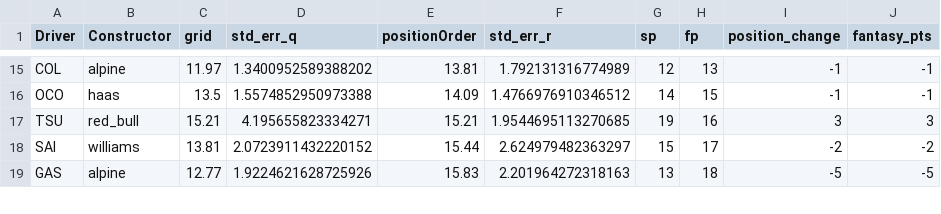
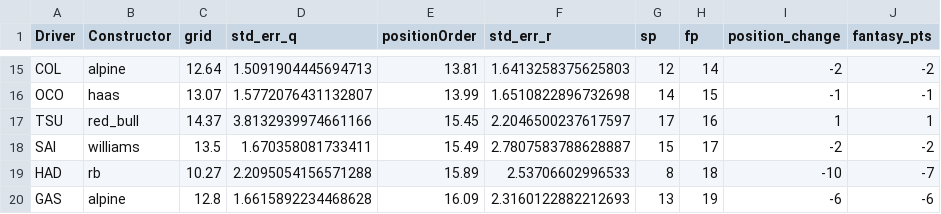
Before and after one commit to Yoshi234/f1-fanatasy-analysis, a CSV file: results/zandfort/predictions.csv, drawn as a sheet; only a part is shown, gaps mark what is left out; addresses are those after the commit; the diff covers the shown part only; the diff names each change by its address in the sheet, - before the commit and + after, or states it on an @@ line.

```diff
--- a/results/zandfort/predictions.csv
+++ b/results/zandfort/predictions.csv
-C15 (grid): 11.97
+C15 (grid): 12.64
-D15 (std_err_q): 1.3400952589388202
+D15 (std_err_q): 1.5091904445694713
-F15 (std_err_r): 1.792131316774989
+F15 (std_err_r): 1.6413258375625803
-H15 (fp): 13
+H15 (fp): 14
-I15 (position_change): -1
+I15 (position_change): -2
-J15 (fantasy_pts): -1
+J15 (fantasy_pts): -2
-C16 (grid): 13.5
+C16 (grid): 13.07
-D16 (std_err_q): 1.5574852950973388
+D16 (std_err_q): 1.5772076431132807
-E16 (positionOrder): 14.09
+E16 (positionOrder): 13.99
-F16 (std_err_r): 1.4766976910346512
+F16 (std_err_r): 1.6510822896732698
-C17 (grid): 15.21
+C17 (grid): 14.37
-D17 (std_err_q): 4.195655823334271
+D17 (std_err_q): 3.8132939974661166
-E17 (positionOrder): 15.21
+E17 (positionOrder): 15.45
-F17 (std_err_r): 1.9544695113270685
+F17 (std_err_r): 2.2046500237617597
-G17 (sp): 19
+G17 (sp): 17
-I17 (position_change): 3
+I17 (position_change): 1
-J17 (fantasy_pts): 3
+J17 (fantasy_pts): 1
-C18 (grid): 13.81
+C18 (grid): 13.5
-D18 (std_err_q): 2.0723911432220152
+D18 (std_err_q): 1.670358081733411
-E18 (positionOrder): 15.44
+E18 (positionOrder): 15.49
-F18 (std_err_r): 2.624979482363297
+F18 (std_err_r): 2.7807583788628887
+row 19: HAD | rb | 10.27 | 2.2095054156571288 | 15.89 | 2.53706602996533 | 8 | 18 | -10 | -7
-C20 (grid): 12.77
+C20 (grid): 12.8
-D20 (std_err_q): 1.9224621628725926
+D20 (std_err_q): 1.6615892234468628
-E20 (positionOrder): 15.83
+E20 (positionOrder): 16.09
-F20 (std_err_r): 2.201964272318163
+F20 (std_err_r): 2.3160122882212693
-H20 (fp): 18
+H20 (fp): 19
-I20 (position_change): -5
+I20 (position_change): -6
-J20 (fantasy_pts): -5
+J20 (fantasy_pts): -6
```
Also changed, not shown: 2 added rows, 3 removed rows and 61 edited cells elsewhere in this file, results/model_metrics/lasso_coeffs_quali.csv, results/zandfort/lasso_coeffs_quali.csv, 10 other files.
